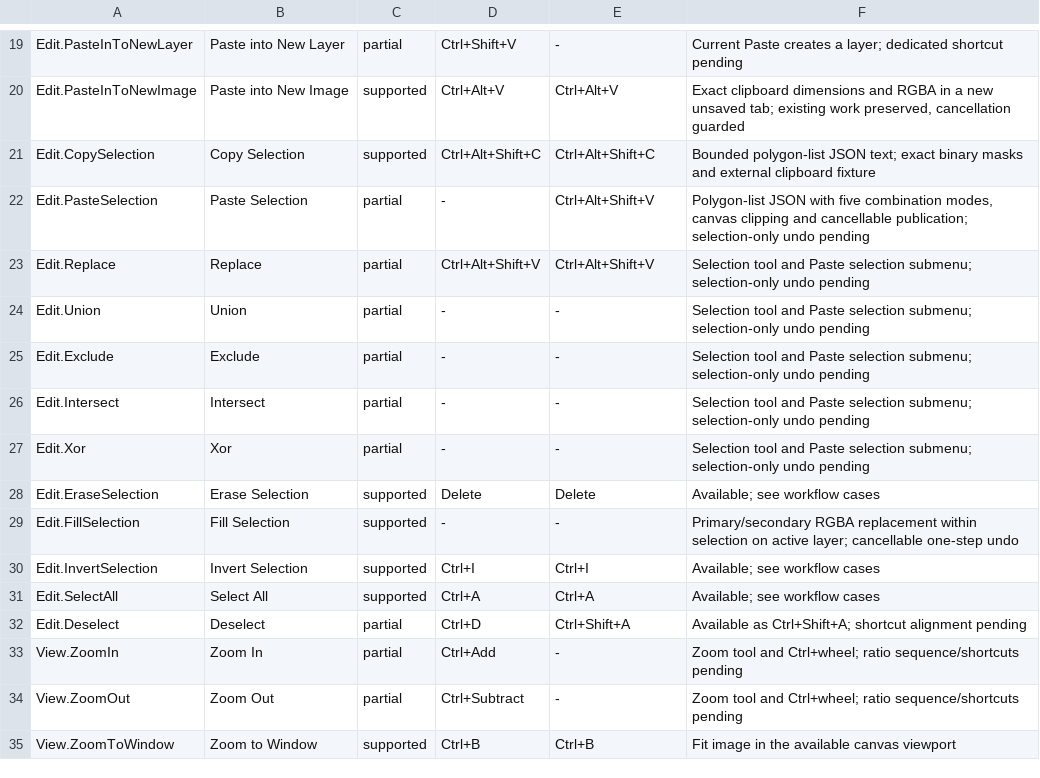
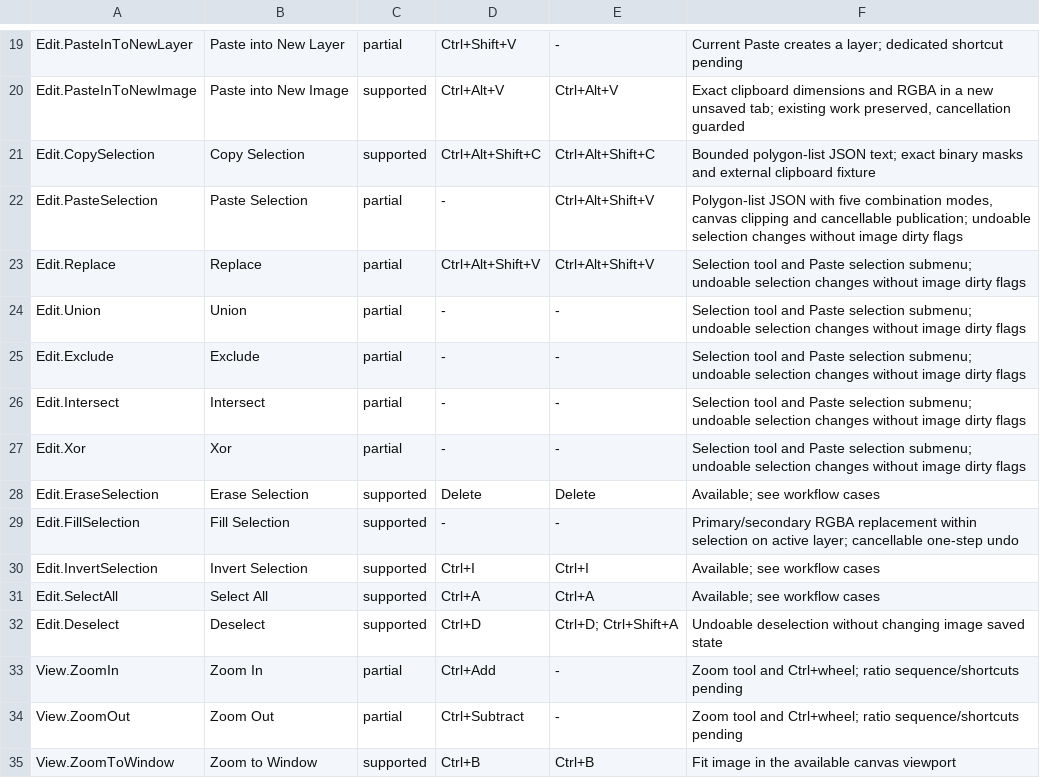
Before and after one commit to trelak-net/paint-rust, a TSV file: acceptance/commands.tsv, drawn as a sheet; only a part is shown, gaps mark what is left out.

```diff
--- a/acceptance/commands.tsv
+++ b/acceptance/commands.tsv
@@ -21,8 +21,8 @@ Edit.PasteInToNewImage	Paste into New Image	supported	Ctrl+Alt+V	Ctrl+Alt+V	Exac
 Edit.CopySelection	Copy Selection	supported	Ctrl+Alt+Shift+C	Ctrl+Alt+Shift+C	Bounded polygon-list JSON text; exact binary masks and external clipboard fixture
-Edit.PasteSelection	Paste Selection	partial	-	Ctrl+Alt+Shift+V	Polygon-list JSON with five combination modes, canvas clipping and cancellable publication; selection-only undo pending
-Edit.Replace	Replace	partial	Ctrl+Alt+Shift+V	Ctrl+Alt+Shift+V	Selection tool and Paste selection submenu; selection-only undo pending
-Edit.Union	Union	partial	-	-	Selection tool and Paste selection submenu; selection-only undo pending
-Edit.Exclude	Exclude	partial	-	-	Selection tool and Paste selection submenu; selection-only undo pending
-Edit.Intersect	Intersect	partial	-	-	Selection tool and Paste selection submenu; selection-only undo pending
-Edit.Xor	Xor	partial	-	-	Selection tool and Paste selection submenu; selection-only undo pending
+Edit.PasteSelection	Paste Selection	partial	-	Ctrl+Alt+Shift+V	Polygon-list JSON with five combination modes, canvas clipping and cancellable publication; undoable selection changes without image dirty flags
+Edit.Replace	Replace	partial	Ctrl+Alt+Shift+V	Ctrl+Alt+Shift+V	Selection tool and Paste selection submenu; undoable selection changes without image dirty flags
+Edit.Union	Union	partial	-	-	Selection tool and Paste selection submenu; undoable selection changes without image dirty flags
+Edit.Exclude	Exclude	partial	-	-	Selection tool and Paste selection submenu; undoable selection changes without image dirty flags
+Edit.Intersect	Intersect	partial	-	-	Selection tool and Paste selection submenu; undoable selection changes without image dirty flags
+Edit.Xor	Xor	partial	-	-	Selection tool and Paste selection submenu; undoable selection changes without image dirty flags
 Edit.EraseSelection	Erase Selection	supported	Delete	Delete	Available; see workflow cases
@@ -31,3 +31,3 @@ Edit.InvertSelection	Invert Selection	supported	Ctrl+I	Ctrl+I	Available; see wor
 Edit.SelectAll	Select All	supported	Ctrl+A	Ctrl+A	Available; see workflow cases
-Edit.Deselect	Deselect	partial	Ctrl+D	Ctrl+Shift+A	Available as Ctrl+Shift+A; shortcut alignment pending
+Edit.Deselect	Deselect	supported	Ctrl+D	Ctrl+D; Ctrl+Shift+A	Undoable deselection without changing image saved state
 View.ZoomIn	Zoom In	partial	Ctrl+Add	-	Zoom tool and Ctrl+wheel; ratio sequence/shortcuts pending
```
Also changed, not shown: 11 other files.
